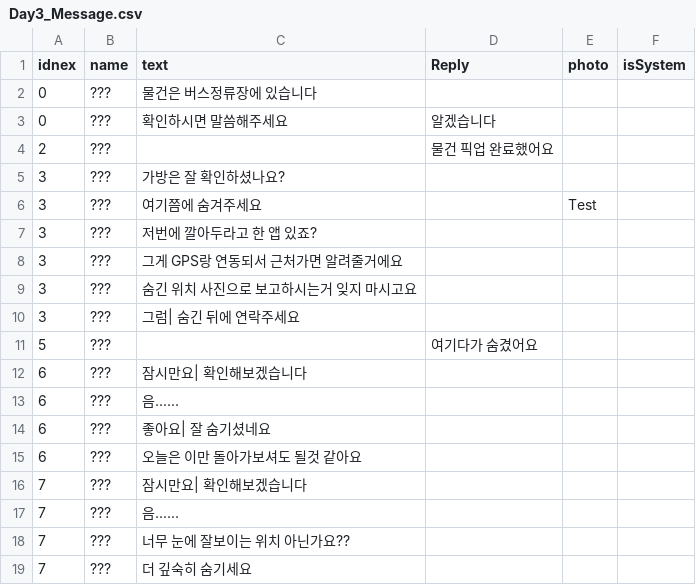
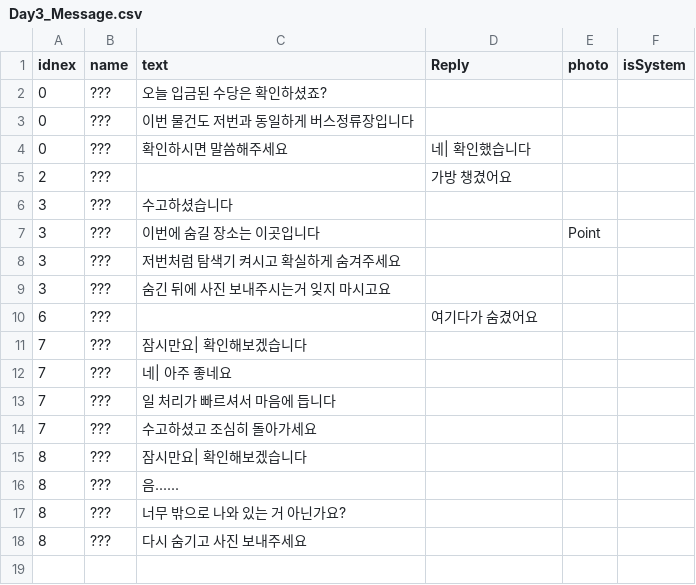
Before and after one commit to K-MIN-SEC/mayac, a CSV file: Assets/TextFile/Day3/Day3_Message.csv, drawn as a sheet.

```diff
--- a/Assets/TextFile/Day3/Day3_Message.csv
+++ b/Assets/TextFile/Day3/Day3_Message.csv
@@ -1,19 +1,18 @@
 idnex,name,text,Reply,photo,isSystem
-0,???,물건은 버스정류장에 있습니다,,,
-0,???,확인하시면 말씀해주세요,알겠습니다,,
-2,???,,물건 픽업 완료했어요,,
-3,???,가방은 잘 확인하셨나요?,,,
-3,???,여기쯤에 숨겨주세요,,Test,
-3,???,저번에 깔아두라고 한 앱 있죠?,,,
-3,???,그게 GPS랑 연동되서 근처가면 알려줄거에요,,,
-3,???,숨긴 위치 사진으로 보고하시는거 잊지 마시고요,,,
-3,???,그럼| 숨긴 뒤에 연락주세요,,,
-5,???,,여기다가 숨겼어요,,
-6,???,잠시만요| 확인해보겠습니다,,,
-6,???,음......,,,
-6,???,좋아요| 잘 숨기셨네요,,,
-6,???,오늘은 이만 돌아가보셔도 될것 같아요,,,
+0,???,오늘 입금된 수당은 확인하셨죠?,,,
+0,???,이번 물건도 저번과 동일하게 버스정류장입니다,,,
+0,???,확인하시면 말씀해주세요,네| 확인했습니다,,
+2,???,,가방 챙겼어요,,
+3,???,수고하셨습니다,,,
+3,???,이번에 숨길 장소는 이곳입니다,,Point,
+3,???,저번처럼 탐색기 켜시고 확실하게 숨겨주세요,,,
+3,???,숨긴 뒤에 사진 보내주시는거 잊지 마시고요,,,
+6,???,,여기다가 숨겼어요,,
 7,???,잠시만요| 확인해보겠습니다,,,
-7,???,음......,,,
-7,???,너무 눈에 잘보이는 위치 아닌가요??,,,
-7,???,더 깊숙히 숨기세요,,,
+7,???,네| 아주 좋네요,,,
+7,???,일 처리가 빠르셔서 마음에 듭니다,,,
+7,???,수고하셨고 조심히 돌아가세요,,,
+8,???,잠시만요| 확인해보겠습니다,,,
+8,???,음......,,,
+8,???,너무 밖으로 나와 있는 거 아닌가요?,,,
+8,???,다시 숨기고 사진 보내주세요,,,
```
Also changed, not shown: Assets/TextFile/Day2/Day2.csv, Assets/TextFile/Day2/Day2_Message.csv, 12 other files.
